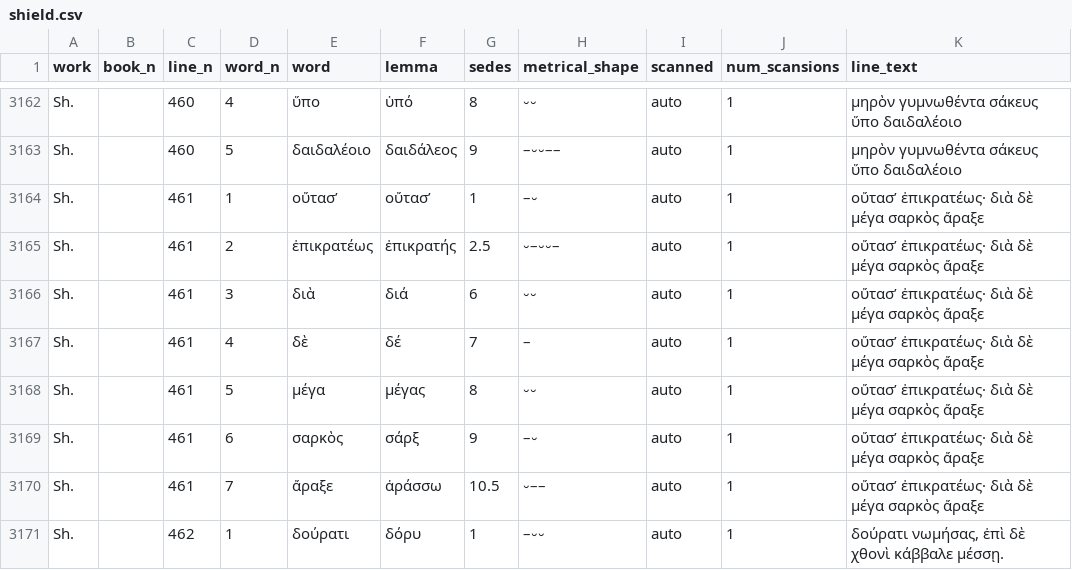
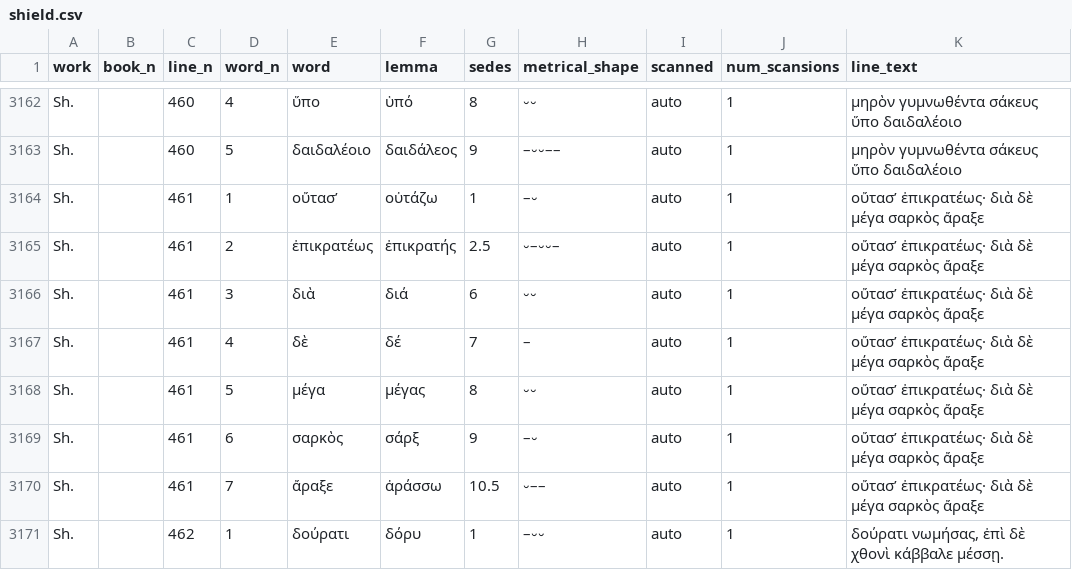
Before and after one commit to sasansom/sedes, a CSV file: corpus/shield.csv, drawn as a sheet; only a part is shown, gaps mark what is left out; the diff covers the shown part only.

```diff
--- a/corpus/shield.csv
+++ b/corpus/shield.csv
@@ -3163,3 +3163,3 @@ Sh.,,460,4,ὕπο,ὑπό,8,⏑⏑,auto,1,μηρὸν γυμνωθέν
 Sh.,,460,5,δαιδαλέοιο,δαιδάλεος,9,–⏑⏑––,auto,1,μηρὸν γυμνωθέντα σάκευς ὕπο δαιδαλέοιο
-Sh.,,461,1,οὔτασ’,οὔτασ’,1,–⏑,auto,1,οὔτασ’ ἐπικρατέως· διὰ δὲ μέγα σαρκὸς ἄραξε
+Sh.,,461,1,οὔτασ’,οὐτάζω,1,–⏑,auto,1,οὔτασ’ ἐπικρατέως· διὰ δὲ μέγα σαρκὸς ἄραξε
 Sh.,,461,2,ἐπικρατέως,ἐπικρατής,2.5,⏑–⏑⏑–,auto,1,οὔτασ’ ἐπικρατέως· διὰ δὲ μέγα σαρκὸς ἄραξε
```
Also changed, not shown: 5 edited cells elsewhere in this file, corpus/worksanddays.csv, 9 other files.
